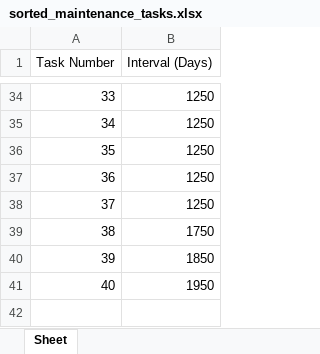
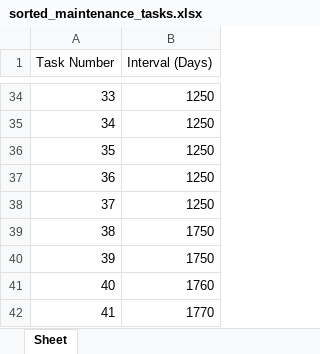
Before and after one commit to Jowjokiyolo/MaintenanceECOFly, an Excel workbook: sorted_maintenance_tasks.xlsx, sheet Sheet, drawn as a sheet; only a part is shown, gaps mark what is left out; values as stored, in another font and other column widths than the file's, no borders; the diff names each change by its address in the sheet, - before the commit and + after, or states it on an @@ line.

```diff
--- a/sorted_maintenance_tasks.xlsx (sheet Sheet)
+++ b/sorted_maintenance_tasks.xlsx (sheet Sheet)
-B40 (Interval (Days)): 1850
+B40 (Interval (Days)): 1750
-B41 (Interval (Days)): 1950
+B41 (Interval (Days)): 1760
+row 42: 41 | 1770
```
Also changed, not shown: maintenance_schedule.xlsx, 1 other file.
